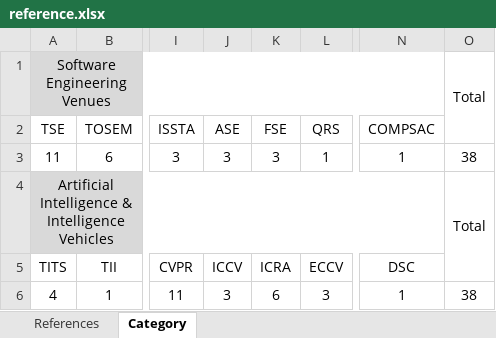
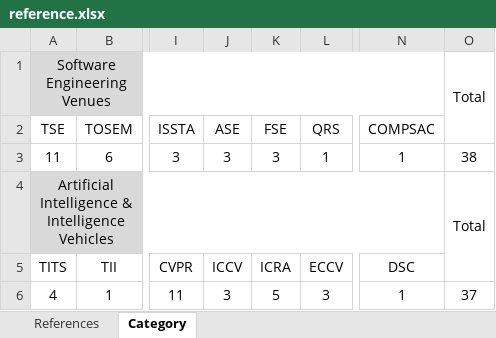
Before and after one commit to ADSTestingSurvey/ADS-Testing, an Excel workbook: reference.xlsx, sheet Category, drawn as a sheet; only a part is shown, gaps mark what is left out; values as stored, in another font and other column widths than the file's, no borders; the diff names each change by its address in the sheet, - before the commit and + after, or states it on an @@ line.

```diff
--- a/reference.xlsx (sheet Category)
+++ b/reference.xlsx (sheet Category)
-K6 (FSE): 6
+K6 (FSE): 5
-O6: 38
+O6: 37
```
Also changed, not shown: sheet References.
